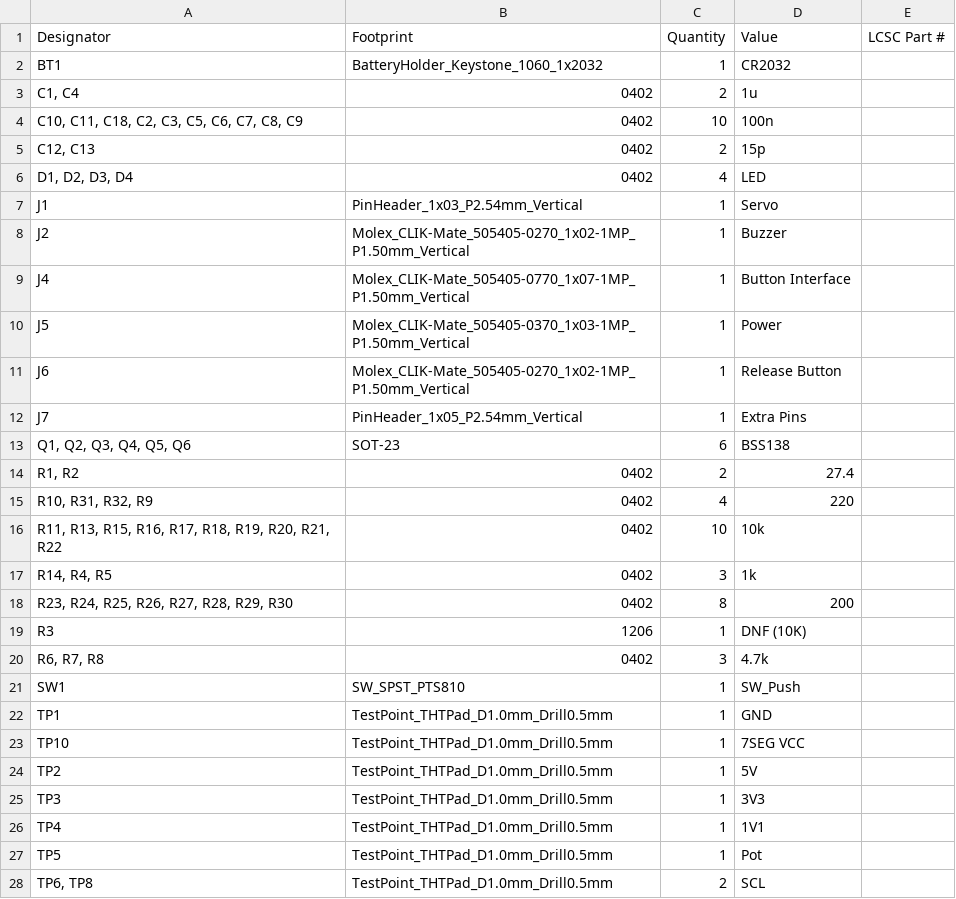
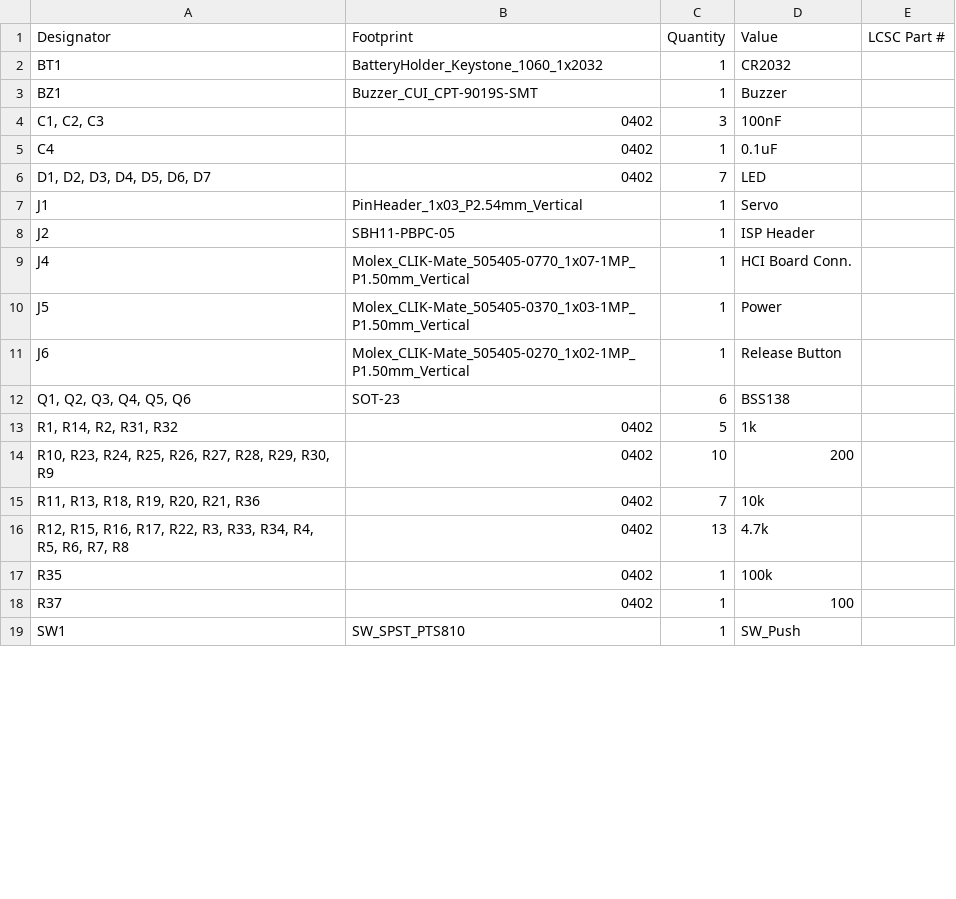
Before and after one commit to epc1220/pill_dispenser, a CSV file: mainboard_v2/production/bom.csv, drawn as a sheet; only a part is shown; the diff covers the shown part only.

```diff
--- a/mainboard_v2/production/bom.csv
+++ b/mainboard_v2/production/bom.csv
@@ -2,27 +2,18 @@
 BT1,BatteryHolder_Keystone_1060_1x2032,1,CR2032,
-"C1, C4",0402,2,1u,
-"C10, C11, C18, C2, C3, C5, C6, C7, C8, C9",0402,10,100n,
-"C12, C13",0402,2,15p,
-"D1, D2, D3, D4",0402,4,LED,
+BZ1,Buzzer_CUI_CPT-9019S-SMT,1,Buzzer,
+"C1, C2, C3",0402,3,100nF,
+C4,0402,1,0.1uF,
+"D1, D2, D3, D4, D5, D6, D7",0402,7,LED,
 J1,PinHeader_1x03_P2.54mm_Vertical,1,Servo,
-J2,Molex_CLIK-Mate_505405-0270_1x02-1MP_P1.50mm_Vertical,1,Buzzer,
-J4,Molex_CLIK-Mate_505405-0770_1x07-1MP_P1.50mm_Vertical,1,Button Interface,
+J2,SBH11-PBPC-05,1,ISP Header,
+J4,Molex_CLIK-Mate_505405-0770_1x07-1MP_P1.50mm_Vertical,1,HCI Board Conn.,
 J5,Molex_CLIK-Mate_505405-0370_1x03-1MP_P1.50mm_Vertical,1,Power,
 J6,Molex_CLIK-Mate_505405-0270_1x02-1MP_P1.50mm_Vertical,1,Release Button,
-J7,PinHeader_1x05_P2.54mm_Vertical,1,Extra Pins,
 "Q1, Q2, Q3, Q4, Q5, Q6",SOT-23,6,BSS138,
-"R1, R2",0402,2,27.4,
-"R10, R31, R32, R9",0402,4,220,
-"R11, R13, R15, R16, R17, R18, R19, R20, R21, R22",0402,10,10k,
-"R14, R4, R5",0402,3,1k,
-"R23, R24, R25, R26, R27, R28, R29, R30",0402,8,200,
-R3,1206,1,DNF (10K),
-"R6, R7, R8",0402,3,4.7k,
+"R1, R14, R2, R31, R32",0402,5,1k,
+"R10, R23, R24, R25, R26, R27, R28, R29, R30, R9",0402,10,200,
+"R11, R13, R18, R19, R20, R21, R36",0402,7,10k,
+"R12, R15, R16, R17, R22, R3, R33, R34, R4, R5, R6, R7, R8",0402,13,4.7k,
+R35,0402,1,100k,
+R37,0402,1,100,
 SW1,SW_SPST_PTS810,1,SW_Push,
-TP1,TestPoint_THTPad_D1.0mm_Drill0.5mm,1,GND,
-TP10,TestPoint_THTPad_D1.0mm_Drill0.5mm,1,7SEG VCC,
-TP2,TestPoint_THTPad_D1.0mm_Drill0.5mm,1,5V,
-TP3,TestPoint_THTPad_D1.0mm_Drill0.5mm,1,3V3,
-TP4,TestPoint_THTPad_D1.0mm_Drill0.5mm,1,1V1,
-TP5,TestPoint_THTPad_D1.0mm_Drill0.5mm,1,Pot,
-"TP6, TP8",TestPoint_THTPad_D1.0mm_Drill0.5mm,2,SCL,
```
Also changed, not shown: 1 added row, 2 removed rows and 4 edited cells elsewhere in this file, mainboard_v2/production/designators.csv, mainboard_v2/production/positions.csv, 32 other files.
